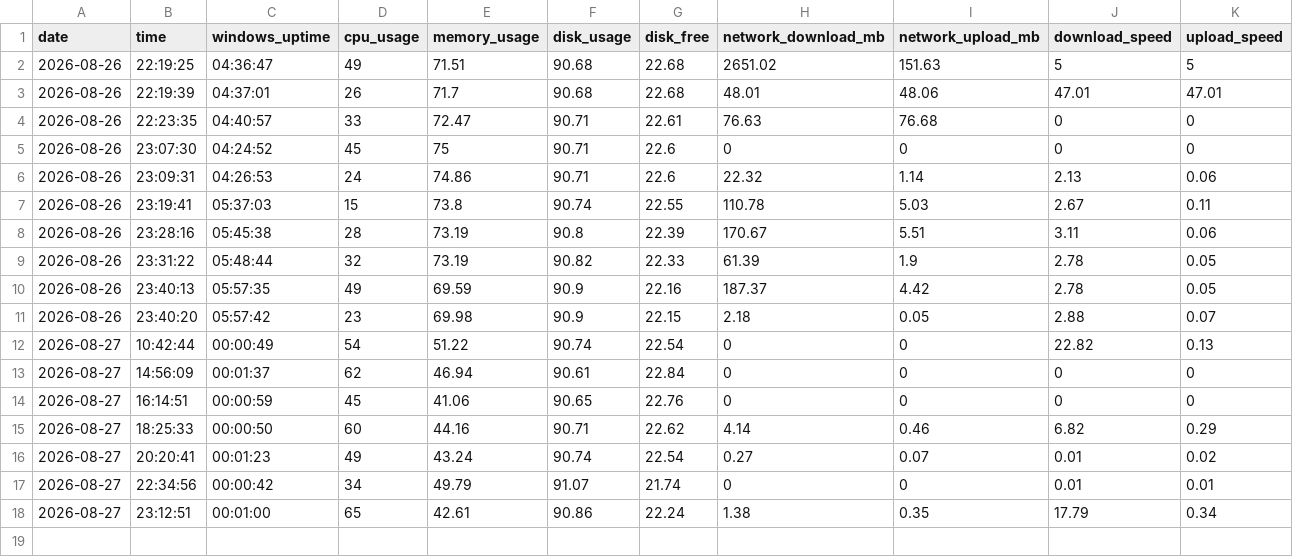
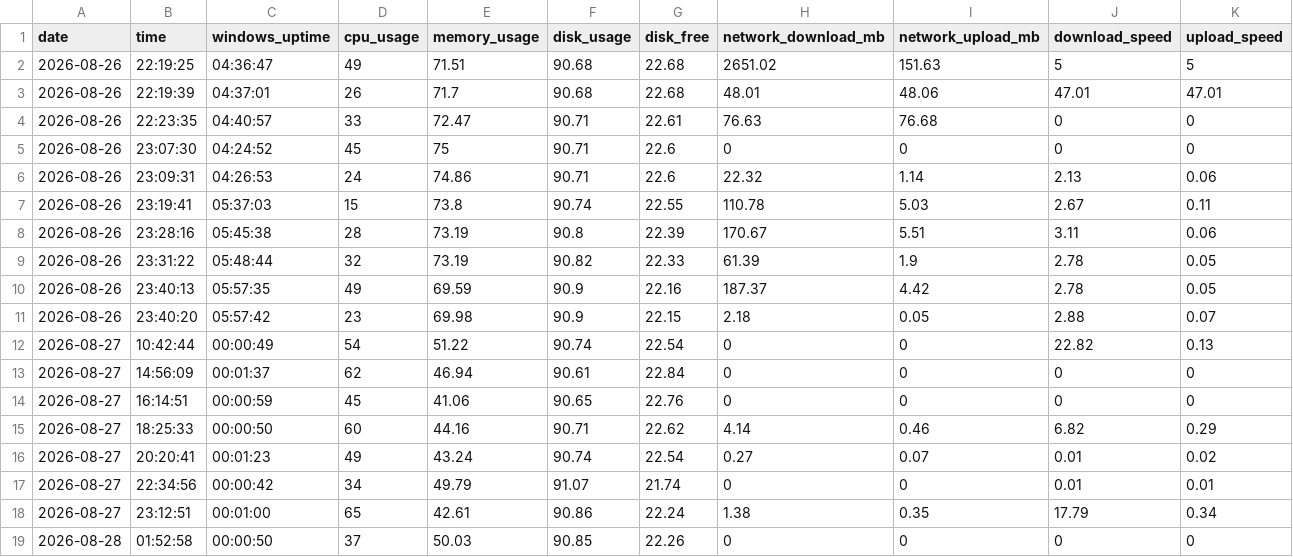
Before and after one commit to SahabajSahaji/personal-pc-data-pipeline, a CSV file: data/system_metrics.csv, drawn as a sheet; the diff names each change by its address in the sheet, - before the commit and + after, or states it on an @@ line.

Commit message:
Daily PC metrics: 2026-08-27 20:23:08

```diff
--- a/data/system_metrics.csv
+++ b/data/system_metrics.csv
+row 19: 2026-08-28 | 01:52:58 | 00:00:50 | 37 | 50.03 | 90.85 | 22.26 | 0 | 0 | 0 | 0
```
Also changed, not shown: 1 other file.
